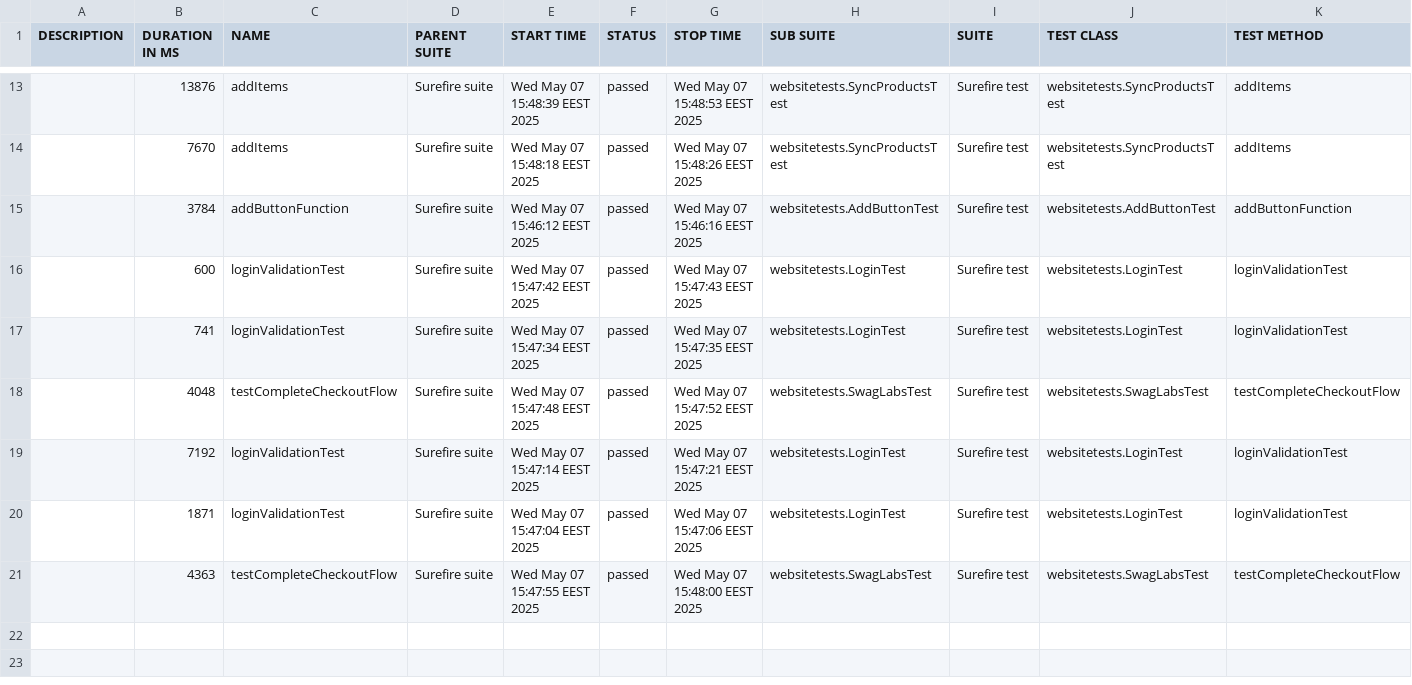
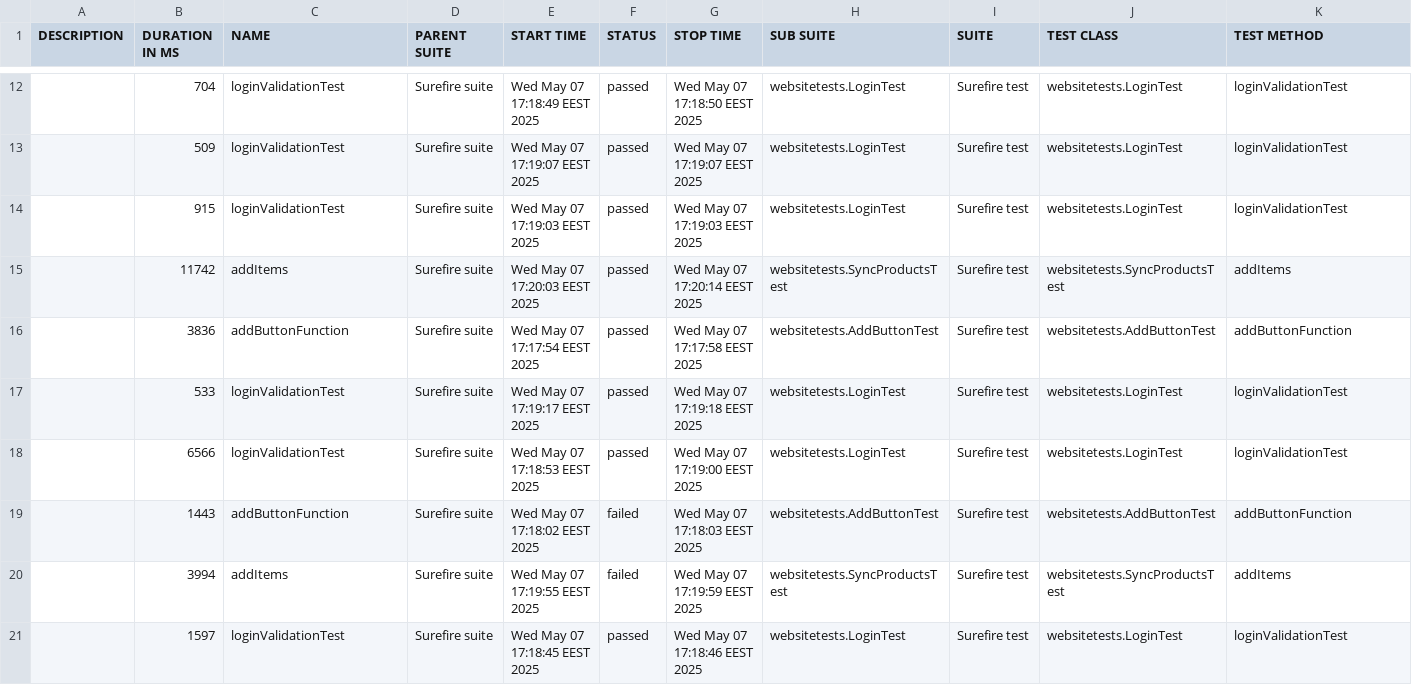
Before and after one commit to a7mdosama22/Testing_Team_3, a CSV file: allure-report/data/suites.csv, drawn as a sheet; only a part is shown, gaps mark what is left out; the diff covers the shown part only.

```diff
--- a/allure-report/data/suites.csv
+++ b/allure-report/data/suites.csv
@@ -13,9 +12,10 @@
-"","13876","addItems","Surefire suite","Wed May 07 15:48:39 EEST 2025","passed","Wed May 07 15:48:53 EEST 2025","websitetests.SyncProductsTest","Surefire test","websitetests.SyncProductsTest","addItems"
-"","7670","addItems","Surefire suite","Wed May 07 15:48:18 EEST 2025","passed","Wed May 07 15:48:26 EEST 2025","websitetests.SyncProductsTest","Surefire test","websitetests.SyncProductsTest","addItems"
-"","3784","addButtonFunction","Surefire suite","Wed May 07 15:46:12 EEST 2025","passed","Wed May 07 15:46:16 EEST 2025","websitetests.AddButtonTest","Surefire test","websitetests.AddButtonTest","addButtonFunction"
-"","600","loginValidationTest","Surefire suite","Wed May 07 15:47:42 EEST 2025","passed","Wed May 07 15:47:43 EEST 2025","websitetests.LoginTest","Surefire test","websitetests.LoginTest","loginValidationTest"
-"","741","loginValidationTest","Surefire suite","Wed May 07 15:47:34 EEST 2025","passed","Wed May 07 15:47:35 EEST 2025","websitetests.LoginTest","Surefire test","websitetests.LoginTest","loginValidationTest"
-"","4048","testCompleteCheckoutFlow","Surefire suite","Wed May 07 15:47:48 EEST 2025","passed","Wed May 07 15:47:52 EEST 2025","websitetests.SwagLabsTest","Surefire test","websitetests.SwagLabsTest","testCompleteCheckoutFlow"
-"","7192","loginValidationTest","Surefire suite","Wed May 07 15:47:14 EEST 2025","passed","Wed May 07 15:47:21 EEST 2025","websitetests.LoginTest","Surefire test","websitetests.LoginTest","loginValidationTest"
-"","1871","loginValidationTest","Surefire suite","Wed May 07 15:47:04 EEST 2025","passed","Wed May 07 15:47:06 EEST 2025","websitetests.LoginTest","Surefire test","websitetests.LoginTest","loginValidationTest"
-"","4363","testCompleteCheckoutFlow","Surefire suite","Wed May 07 15:47:55 EEST 2025","passed","Wed May 07 15:48:00 EEST 2025","websitetests.SwagLabsTest","Surefire test","websitetests.SwagLabsTest","testCompleteCheckoutFlow"
+"","704","loginValidationTest","Surefire suite","Wed May 07 17:18:49 EEST 2025","passed","Wed May 07 17:18:50 EEST 2025","websitetests.LoginTest","Surefire test","websitetests.LoginTest","loginValidationTest"
+"","509","loginValidationTest","Surefire suite","Wed May 07 17:19:07 EEST 2025","passed","Wed May 07 17:19:07 EEST 2025","websitetests.LoginTest","Surefire test","websitetests.LoginTest","loginValidationTest"
+"","915","loginValidationTest","Surefire suite","Wed May 07 17:19:03 EEST 2025","passed","Wed May 07 17:19:03 EEST 2025","websitetests.LoginTest","Surefire test","websitetests.LoginTest","loginValidationTest"
+"","11742","addItems","Surefire suite","Wed May 07 17:20:03 EEST 2025","passed","Wed May 07 17:20:14 EEST 2025","websitetests.SyncProductsTest","Surefire test","websitetests.SyncProductsTest","addItems"
+"","3836","addButtonFunction","Surefire suite","Wed May 07 17:17:54 EEST 2025","passed","Wed May 07 17:17:58 EEST 2025","websitetests.AddButtonTest","Surefire test","websitetests.AddButtonTest","addButtonFunction"
+"","533","loginValidationTest","Surefire suite","Wed May 07 17:19:17 EEST 2025","passed","Wed May 07 17:19:18 EEST 2025","websitetests.LoginTest","Surefire test","websitetests.LoginTest","loginValidationTest"
+"","6566","loginValidationTest","Surefire suite","Wed May 07 17:18:53 EEST 2025","passed","Wed May 07 17:19:00 EEST 2025","websitetests.LoginTest","Surefire test","websitetests.LoginTest","loginValidationTest"
+"","1443","addButtonFunction","Surefire suite","Wed May 07 17:18:02 EEST 2025","failed","Wed May 07 17:18:03 EEST 2025","websitetests.AddButtonTest","Surefire test","websitetests.AddButtonTest","addButtonFunction"
+"","3994","addItems","Surefire suite","Wed May 07 17:19:55 EEST 2025","failed","Wed May 07 17:19:59 EEST 2025","websitetests.SyncProductsTest","Surefire test","websitetests.SyncProductsTest","addItems"
+"","1597","loginValidationTest","Surefire suite","Wed May 07 17:18:45 EEST 2025","passed","Wed May 07 17:18:46 EEST 2025","websitetests.LoginTest","Surefire test","websitetests.LoginTest","loginValidationTest"
```
Also changed, not shown: 3 added rows, 4 removed rows and 25 edited cells elsewhere in this file, 58 other files.
